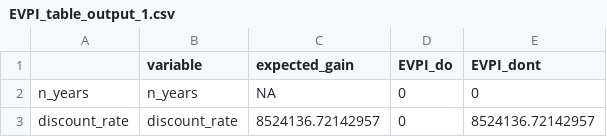
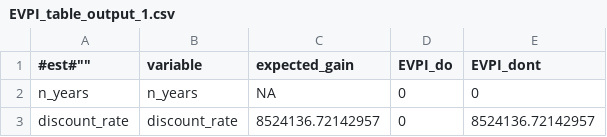
Before and after one commit to ThiThuGiangLuu/ACS-Decision-Analysis, a CSV file: EVPI_table_output_1.csv, drawn as a sheet; only a part is shown.

Commit message:
Update EVPI_table_output_1.csv

```diff
--- a/EVPI_table_output_1.csv
+++ b/EVPI_table_output_1.csv
@@ -1,2 +1,2 @@
-"","variable","expected_gain","EVPI_do","EVPI_dont"
+#est#"","variable","expected_gain","EVPI_do","EVPI_dont"
 "n_years","n_years",NA,0,0
```
